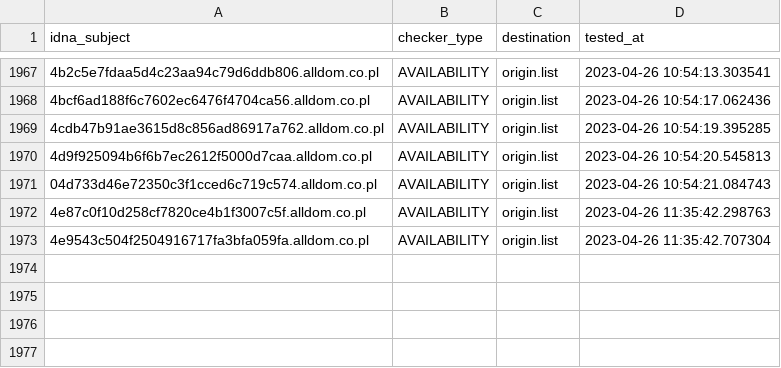
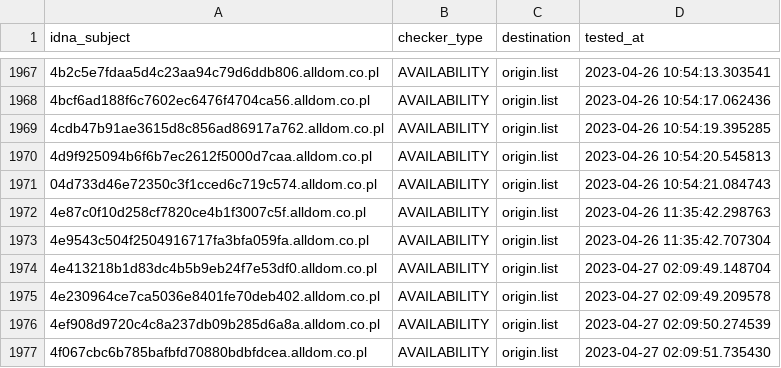
Before and after one commit to dead-hosts/KADhosts_git_azet12, a CSV file: .pyfunceble/inactive.csv, drawn as a sheet; only a part is shown, gaps mark what is left out; the diff names each change by its address in the sheet, - before the commit and + after, or states it on an @@ line.

```diff
--- a/.pyfunceble/inactive.csv
+++ b/.pyfunceble/inactive.csv
+row 1974: 4e413218b1d83dc4b5b9eb24f7e53df0.alldom.co.pl | AVAILABILITY | origin.list | 2023-04-27 02:09:49.148704
+row 1975: 4e230964ce7ca5036e8401fe70deb402.alldom.co.pl | AVAILABILITY | origin.list | 2023-04-27 02:09:49.209578
+row 1976: 4ef908d9720c4c8a237db09b285d6a8a.alldom.co.pl | AVAILABILITY | origin.list | 2023-04-27 02:09:50.274539
+row 1977: 4f067cbc6b785bafbfd70880bdbfdcea.alldom.co.pl | AVAILABILITY | origin.list | 2023-04-27 02:09:51.735430
```
Also changed, not shown: 6 other files.
